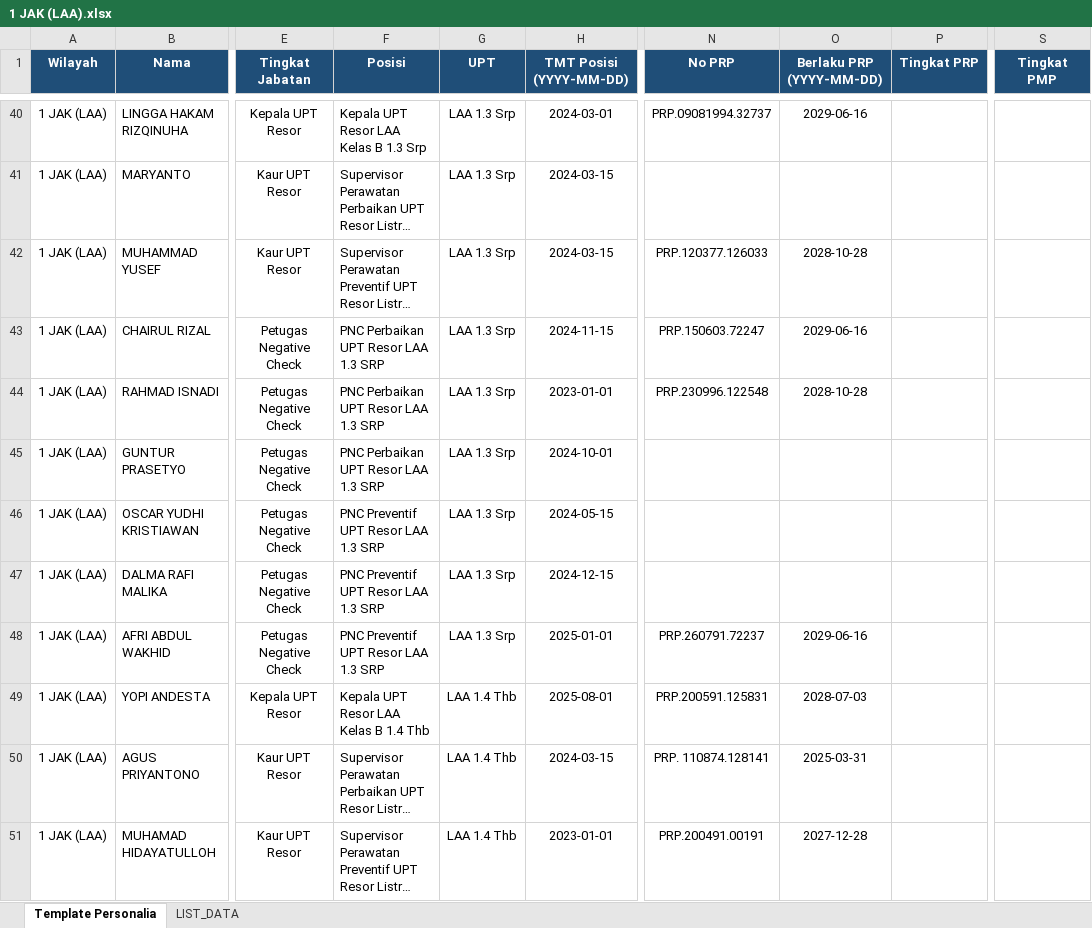
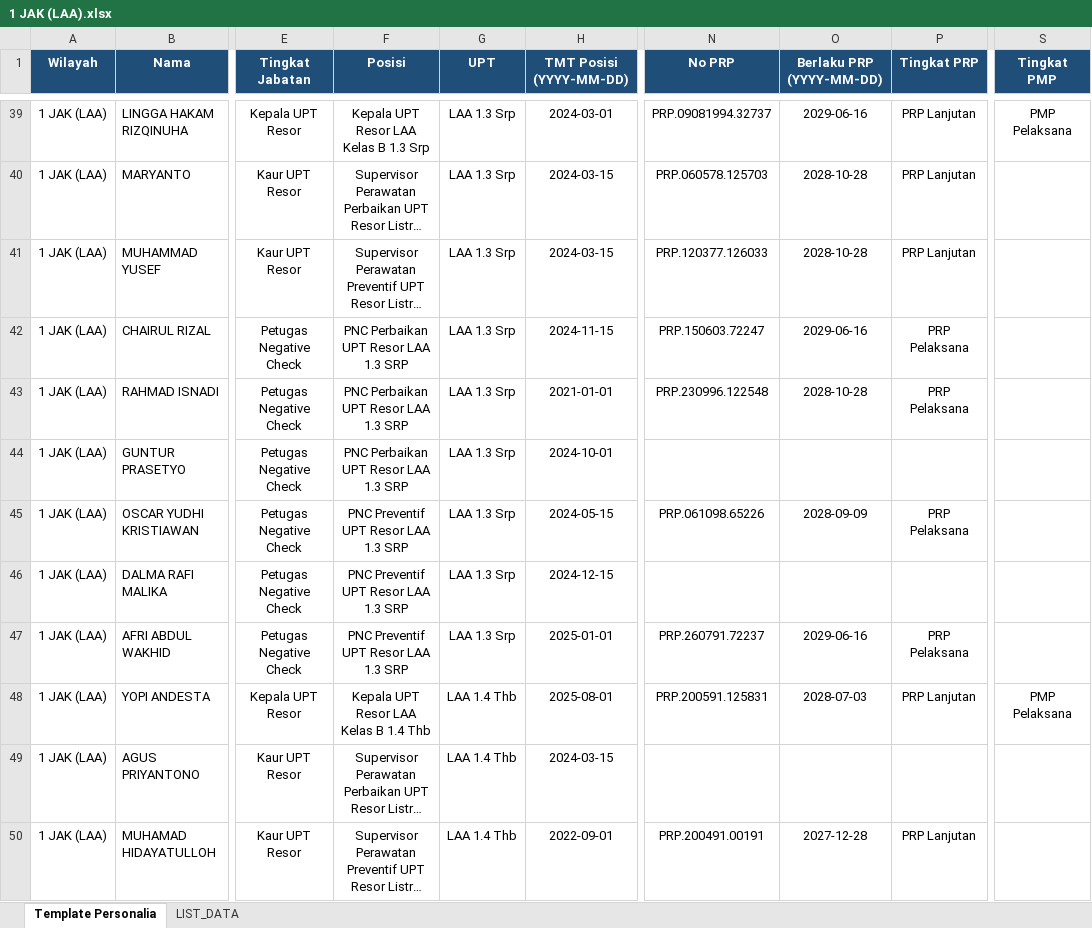
Before and after one commit to sanusizulfirmanlubis/mb52-data, an Excel workbook: data/personalia/1 JAK (LAA).xlsx, sheet Template Personalia, drawn as a sheet; only a part is shown, gaps mark what is left out; long unchanged cells end in …; values as stored, in another font and other column widths than the file's, no borders; addresses are those after the commit; the diff covers the shown part only; the diff names each change by its address in the sheet, - before the commit and + after, or states it on an @@ line.

Commit message:
Upload file personalia via web

```diff
--- a/data/personalia/1 JAK (LAA).xlsx (sheet Template Personalia)
+++ b/data/personalia/1 JAK (LAA).xlsx (sheet Template Personalia)
-F39:F50 alignment: left
+F39:F50 alignment: center
-P39:P41 (Tingkat PRP): (empty)
+P39:P41 (Tingkat PRP): PRP Lanjutan
-S39 (Tingkat PMP): (empty)
+S39 (Tingkat PMP): PMP Pelaksana
-N40 (No PRP): (empty)
+N40 (No PRP): PRP.060578.125703
-O40 (Berlaku PRP (YYYY-MM-DD)): (empty)
+O40 (Berlaku PRP (YYYY-MM-DD)): 2028-10-28
-P42:P43 (Tingkat PRP): (empty)
+P42:P43 (Tingkat PRP): PRP Pelaksana
-H43 (TMT Posisi (YYYY-MM-DD)): 2023-01-01
+H43 (TMT Posisi (YYYY-MM-DD)): 2021-01-01
-N45 (No PRP): (empty)
+N45 (No PRP): PRP.061098.65226
-O45 (Berlaku PRP (YYYY-MM-DD)): (empty)
+O45 (Berlaku PRP (YYYY-MM-DD)): 2028-09-09
-P45 (Tingkat PRP): (empty)
+P45 (Tingkat PRP): PRP Pelaksana
-P47 (Tingkat PRP): (empty)
+P47 (Tingkat PRP): PRP Pelaksana
-P48 (Tingkat PRP): (empty)
+P48 (Tingkat PRP): PRP Lanjutan
-S48 (Tingkat PMP): (empty)
+S48 (Tingkat PMP): PMP Pelaksana
-N49 (No PRP): PRP. 110874.128141
+N49 (No PRP): (empty)
-O49 (Berlaku PRP (YYYY-MM-DD)): 2025-03-31
+O49 (Berlaku PRP (YYYY-MM-DD)): (empty)
-H50 (TMT Posisi (YYYY-MM-DD)): 2023-01-01
+H50 (TMT Posisi (YYYY-MM-DD)): 2022-09-01
-P50 (Tingkat PRP): (empty)
+P50 (Tingkat PRP): PRP Lanjutan
```
Also changed, not shown: 1 removed row, 266 edited cells and cell formats elsewhere in this sheet, sheet LIST_DATA.
